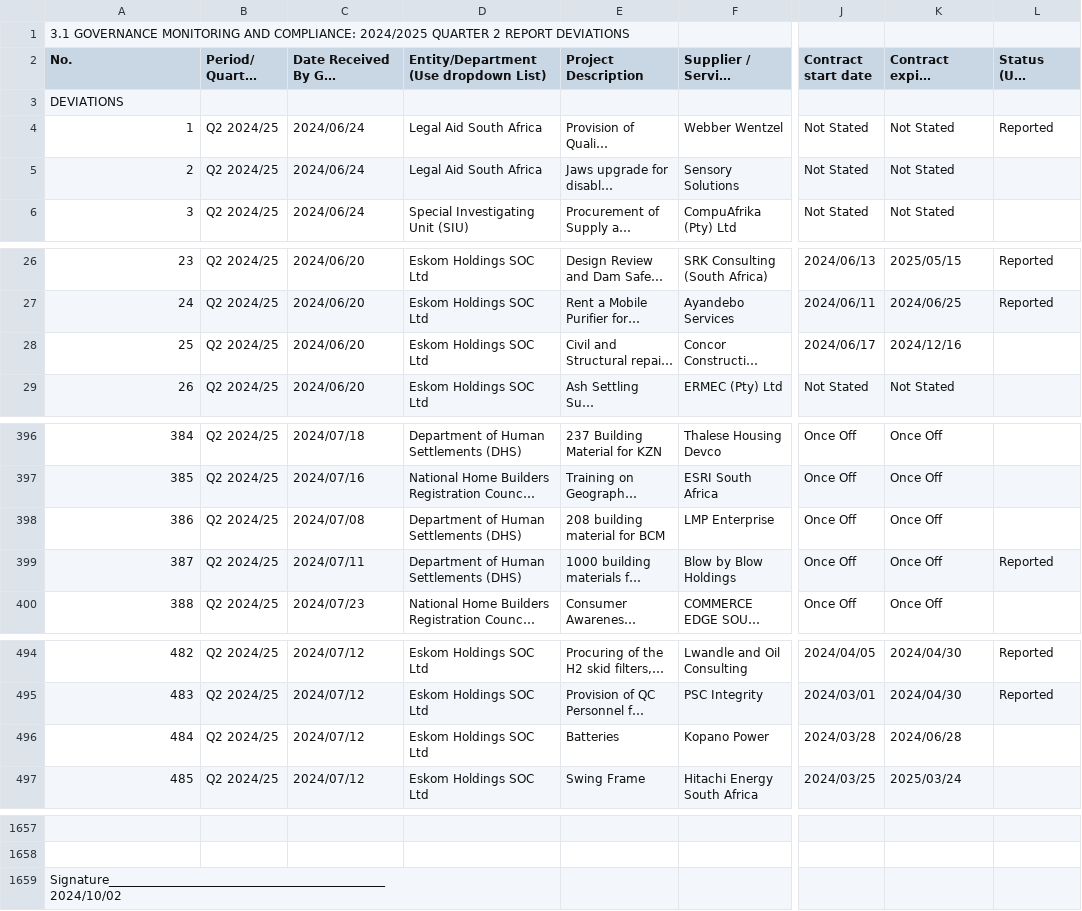
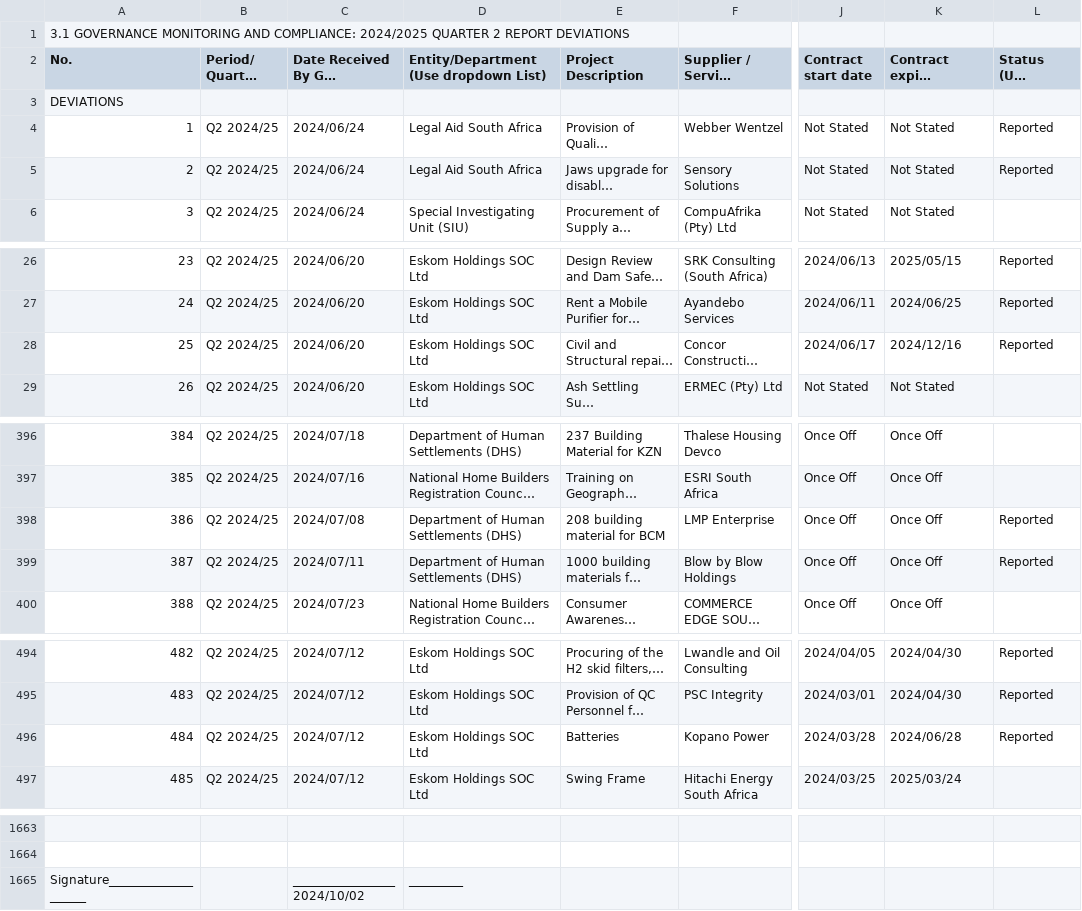
Before and after one commit to sixhobbits/za-tender-expansions-deviations, a CSV file: csvs/Deviations Quarter 2 2024-2025.csv, drawn as a sheet; only a part is shown, gaps mark what is left out; long unchanged cells end in …; addresses are those after the commit; ↵ is a line break in a cell; the diff covers the shown part only; the diff names each change by its address in the sheet, - before the commit and + after, or states it on an @@ line.

```diff
--- a/csvs/Deviations Quarter 2 2024-2025.csv
+++ b/csvs/Deviations Quarter 2 2024-2025.csv
-L5 (Status (Use dropdown List)): (empty)
+L5 (Status (Use dropdown List)): Reported
-L28 (Status (Use dropdown List)): (empty)
+L28 (Status (Use dropdown List)): Reported
-L398 (Status (Use dropdown List)): (empty)
+L398 (Status (Use dropdown List)): Reported
-L496 (Status (Use dropdown List)): (empty)
+L496 (Status (Use dropdown List)): Reported
@@ column A (No.) renumbered from row 1665 down @@
-C1665: (empty)
+C1665: _________________ ↵ 2024/10/02
-D1665: (empty)
+D1665: _________
```
Also changed, not shown: 6 added rows elsewhere in this file, csvs/Deviations - Quarter 2 2023-2024.csv, csvs/Deviations - Quarter 4 20202021.csv, 12 other files.
